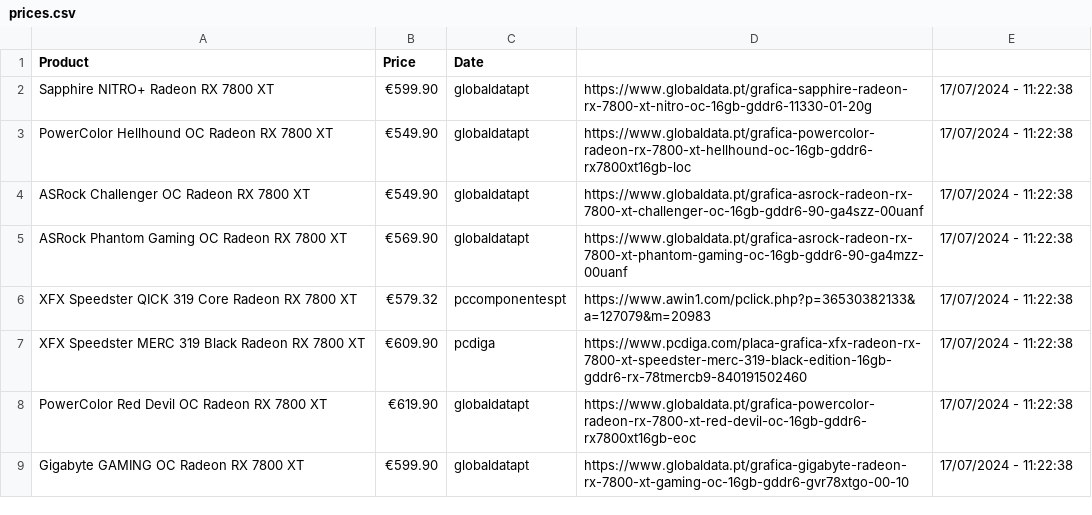
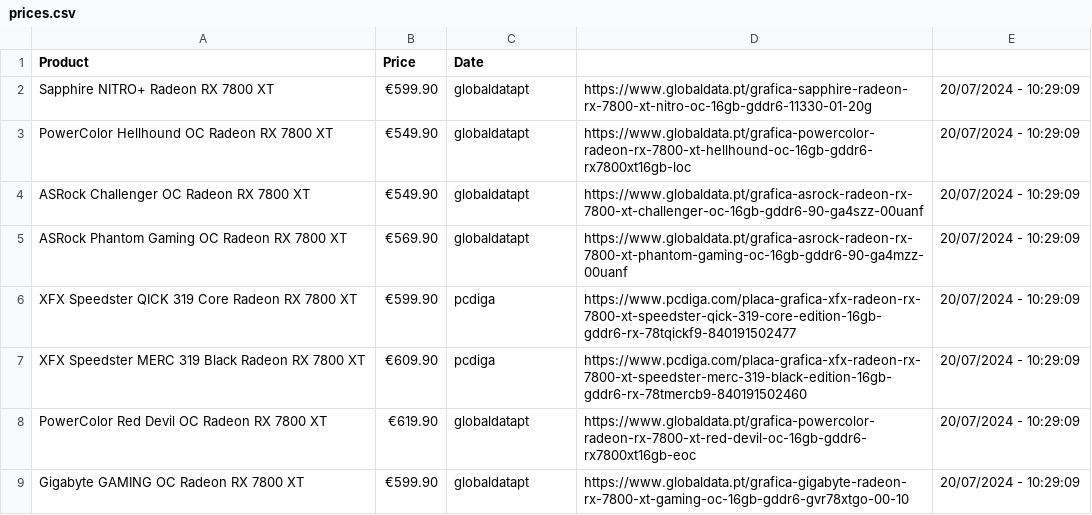
Before and after one commit to joao-portelinha/Price-Tracker, a CSV file: docs/assets/prices.csv, drawn as a sheet.

Commit message:
Update 20/07/2024 - 10:29:09

```diff
--- a/docs/assets/prices.csv
+++ b/docs/assets/prices.csv
@@ -1,9 +1,9 @@
 Product,Price,Date
-Sapphire NITRO+ Radeon RX 7800 XT,€599.90,globaldatapt,https://www.globaldata.pt/grafica-sapphire-radeon-rx-7800-xt-nitro-oc-16gb-gddr6-11330-01-20g,17/07/2024 - 11:22:38
-PowerColor Hellhound OC Radeon RX 7800 XT,€549.90,globaldatapt,https://www.globaldata.pt/grafica-powercolor-radeon-rx-7800-xt-hellhound-oc-16gb-gddr6-rx7800xt16gb-loc,17/07/2024 - 11:22:38
-ASRock Challenger OC Radeon RX 7800 XT,€549.90,globaldatapt,https://www.globaldata.pt/grafica-asrock-radeon-rx-7800-xt-challenger-oc-16gb-gddr6-90-ga4szz-00uanf,17/07/2024 - 11:22:38
-ASRock Phantom Gaming OC Radeon RX 7800 XT,€569.90,globaldatapt,https://www.globaldata.pt/grafica-asrock-radeon-rx-7800-xt-phantom-gaming-oc-16gb-gddr6-90-ga4mzz-00uanf,17/07/2024 - 11:22:38
-XFX Speedster QICK 319 Core Radeon RX 7800 XT,€579.32,pccomponentespt,https://www.awin1.com/pclick.php?p=36530382133&a=127079&m=20983,17/07/2024 - 11:22:38
-XFX Speedster MERC 319 Black Radeon RX 7800 XT,€609.90,pcdiga,https://www.pcdiga.com/placa-grafica-xfx-radeon-rx-7800-xt-speedster-merc-319-black-edition-16gb-gddr6-rx-78tmercb9-840191502460,17/07/2024 - 11:22:38
-PowerColor Red Devil OC Radeon RX 7800 XT,€619.90,globaldatapt,https://www.globaldata.pt/grafica-powercolor-radeon-rx-7800-xt-red-devil-oc-16gb-gddr6-rx7800xt16gb-eoc,17/07/2024 - 11:22:38
-Gigabyte GAMING OC Radeon RX 7800 XT,€599.90,globaldatapt,https://www.globaldata.pt/grafica-gigabyte-radeon-rx-7800-xt-gaming-oc-16gb-gddr6-gvr78xtgo-00-10,17/07/2024 - 11:22:38
+Sapphire NITRO+ Radeon RX 7800 XT,€599.90,globaldatapt,https://www.globaldata.pt/grafica-sapphire-radeon-rx-7800-xt-nitro-oc-16gb-gddr6-11330-01-20g,20/07/2024 - 10:29:09
+PowerColor Hellhound OC Radeon RX 7800 XT,€549.90,globaldatapt,https://www.globaldata.pt/grafica-powercolor-radeon-rx-7800-xt-hellhound-oc-16gb-gddr6-rx7800xt16gb-loc,20/07/2024 - 10:29:09
+ASRock Challenger OC Radeon RX 7800 XT,€549.90,globaldatapt,https://www.globaldata.pt/grafica-asrock-radeon-rx-7800-xt-challenger-oc-16gb-gddr6-90-ga4szz-00uanf,20/07/2024 - 10:29:09
+ASRock Phantom Gaming OC Radeon RX 7800 XT,€569.90,globaldatapt,https://www.globaldata.pt/grafica-asrock-radeon-rx-7800-xt-phantom-gaming-oc-16gb-gddr6-90-ga4mzz-00uanf,20/07/2024 - 10:29:09
+XFX Speedster QICK 319 Core Radeon RX 7800 XT,€599.90,pcdiga,https://www.pcdiga.com/placa-grafica-xfx-radeon-rx-7800-xt-speedster-qick-319-core-edition-16gb-gddr6-rx-78tqickf9-840191502477,20/07/2024 - 10:29:09
+XFX Speedster MERC 319 Black Radeon RX 7800 XT,€609.90,pcdiga,https://www.pcdiga.com/placa-grafica-xfx-radeon-rx-7800-xt-speedster-merc-319-black-edition-16gb-gddr6-rx-78tmercb9-840191502460,20/07/2024 - 10:29:09
+PowerColor Red Devil OC Radeon RX 7800 XT,€619.90,globaldatapt,https://www.globaldata.pt/grafica-powercolor-radeon-rx-7800-xt-red-devil-oc-16gb-gddr6-rx7800xt16gb-eoc,20/07/2024 - 10:29:09
+Gigabyte GAMING OC Radeon RX 7800 XT,€599.90,globaldatapt,https://www.globaldata.pt/grafica-gigabyte-radeon-rx-7800-xt-gaming-oc-16gb-gddr6-gvr78xtgo-00-10,20/07/2024 - 10:29:09
```
